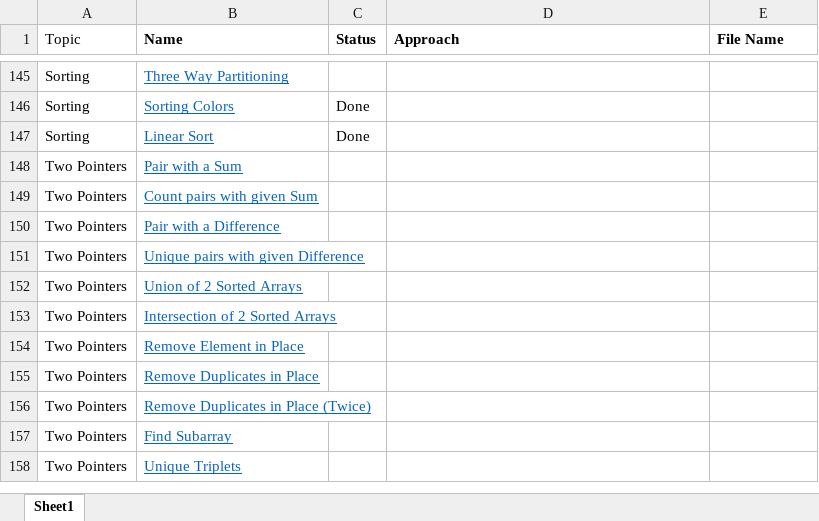
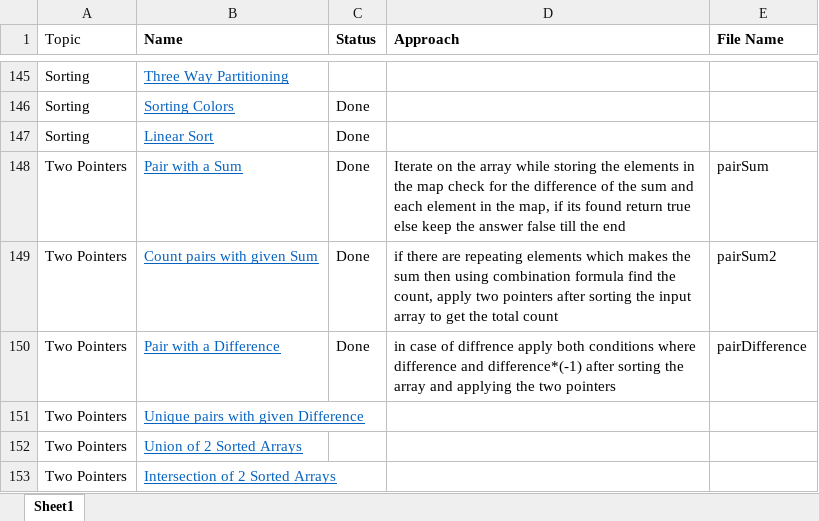
Before and after one commit to AnkitDevri/Data-Structures-and-Algorithms-, an Excel workbook: QuestionList.xlsx, sheet Sheet1, drawn as a sheet; only a part is shown, gaps mark what is left out; the shorter side is filled out with more unchanged rows; values as stored, in another font and other column widths than the file's, no borders; the diff names each change by its address in the sheet, - before the commit and + after, or states it on an @@ line.

Commit message:
added some more approaches

```diff
--- a/QuestionList.xlsx (sheet Sheet1)
+++ b/QuestionList.xlsx (sheet Sheet1)
-C148:C150 (Status): (empty)
+C148:C150 (Status): Done
-D148 (Approach): (empty)
+D148 (Approach): Iterate on the array while storing the elements in the map check for the difference of the sum and each element in the map, if its found return true else keep the answer false till the end
-E148 (File Name): (empty)
+E148 (File Name): pairSum
-D149 (Approach): (empty)
+D149 (Approach): if there are repeating elements which makes the sum then using combination formula find the count, apply two pointers after sorting the input array to get the total count
-E149 (File Name): (empty)
+E149 (File Name): pairSum2
-D150 (Approach): (empty)
+D150 (Approach): in case of diffrence apply both conditions where difference and difference*(-1) after sorting the array and applying the two pointers
-E150 (File Name): (empty)
+E150 (File Name): pairDifference
```
